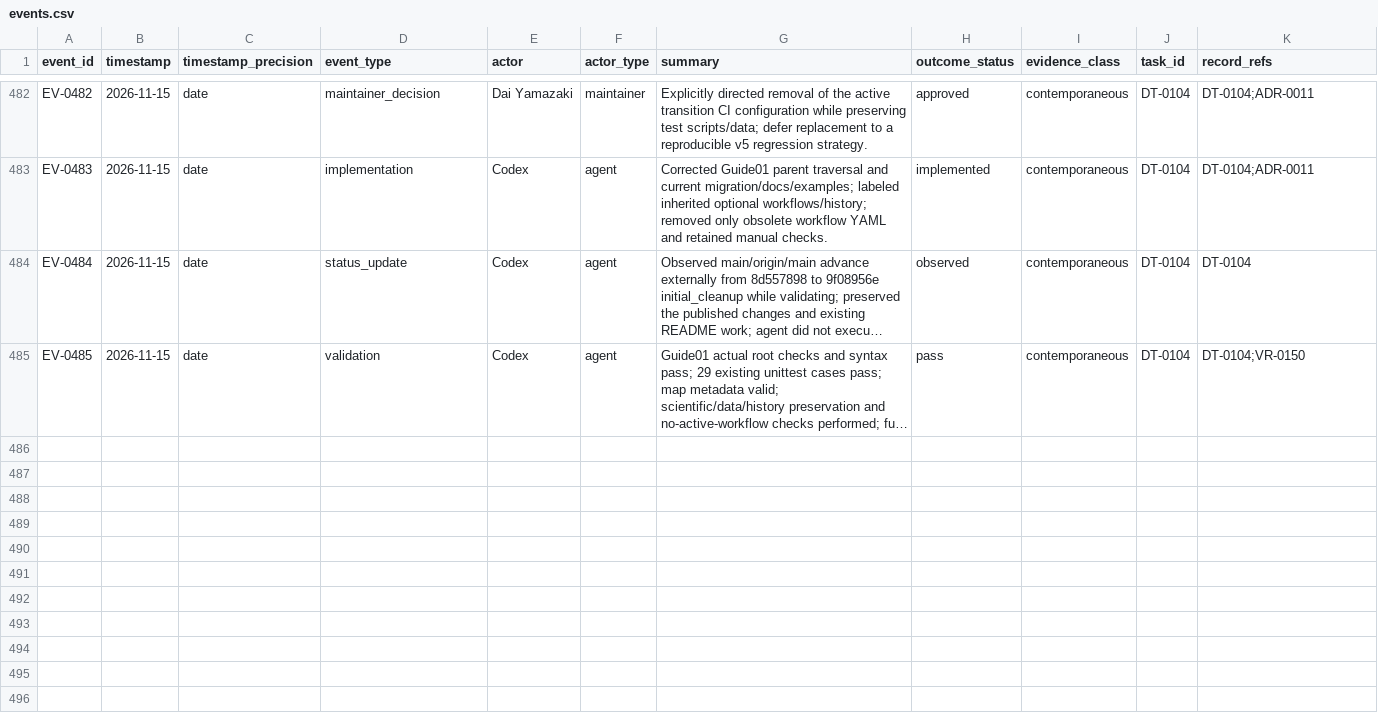
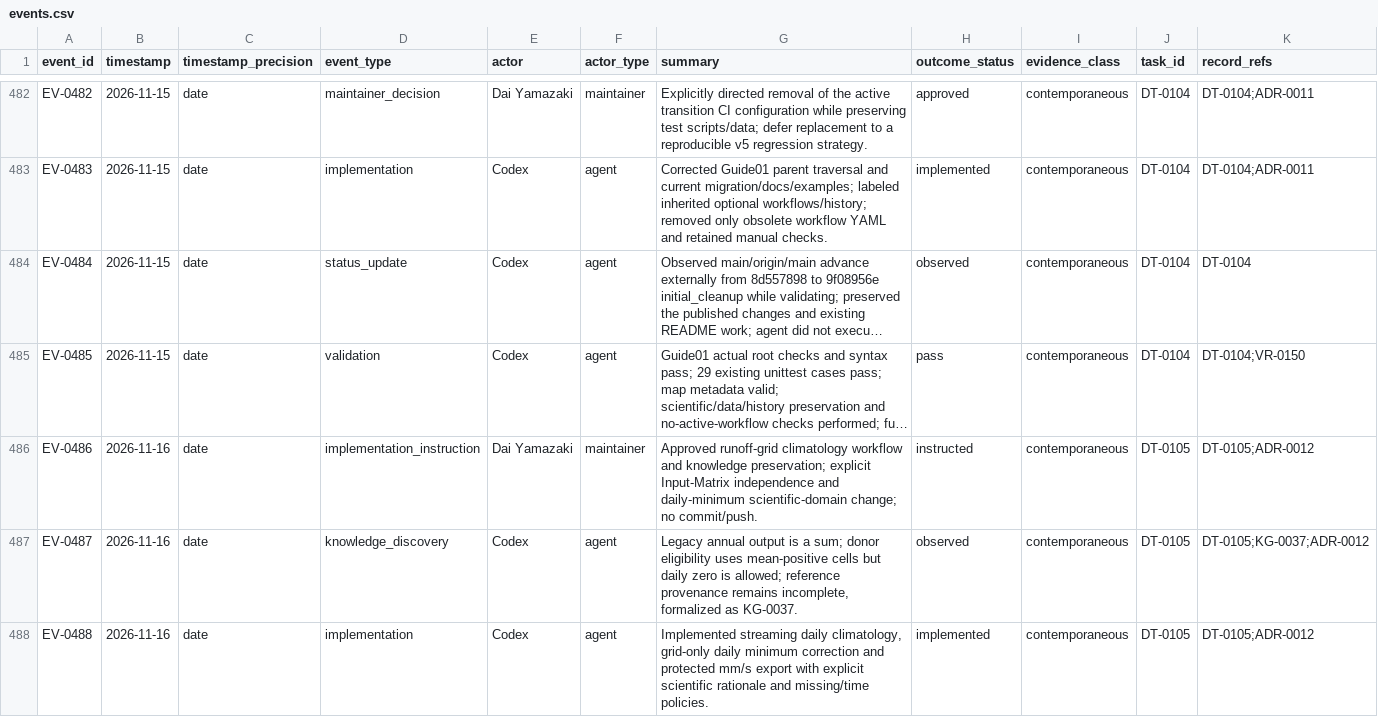
Before and after one commit to global-hydrodynamics/cmf_v5_beta, a CSV file: research/events.csv, drawn as a sheet; only a part is shown, gaps mark what is left out; long unchanged cells end in …; rows hold the shown columns only; the diff covers the shown part only; the diff names each change by its address in the sheet, - before the commit and + after, or states it on an @@ line.

Commit message:
runoff preset

```diff
--- a/research/events.csv
+++ b/research/events.csv
+row 486: EV-0486 | 2026-11-16 | date | implementation_instruction | Dai Yamazaki | maintainer | Approved runoff-grid climatology workflow and knowledge preservation; explicit Input-Matrix independence and daily-minimum scientific-domain change; no commit/push. | instructed | contemporaneous | DT-0105 | DT-0105;ADR-0012
+row 487: EV-0487 | 2026-11-16 | date | knowledge_discovery | Codex | agent | Legacy annual output is a sum; donor eligibility uses mean-positive cells but daily zero is allowed; reference provenance remains incomplete, formalized as KG-0037. | observed | contemporaneous | DT-0105 | DT-0105;KG-0037;ADR-0012
+row 488: EV-0488 | 2026-11-16 | date | implementation | Codex | agent | Implemented streaming daily climatology, grid-only daily minimum correction and protected mm/s export with explicit scientific rationale and missing/time policies. | implemented | contemporaneous | DT-0105 | DT-0105;ADR-0012
```
Also changed, not shown: 3 added rows elsewhere in this file, research/development_tasks.csv, research/knowledge_gaps.csv, 39 other files.
